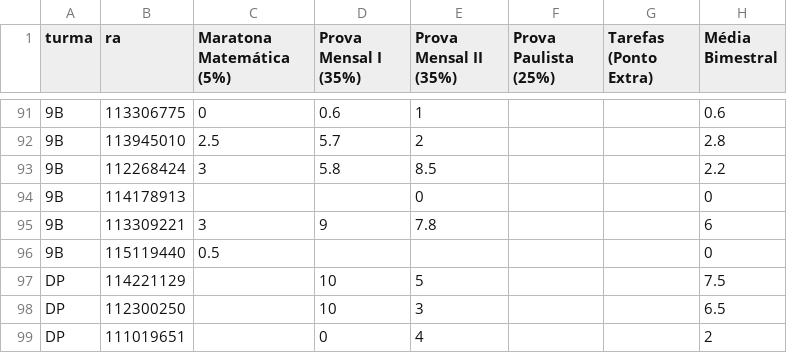
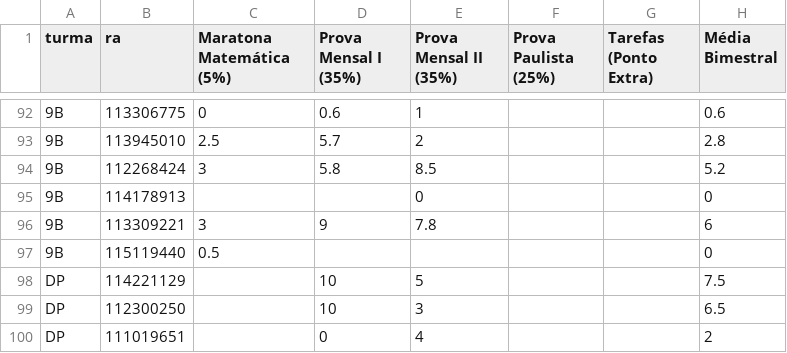
Before and after one commit to danilokanno/joaquimvilela, a CSV file: notas.csv, drawn as a sheet; only a part is shown, gaps mark what is left out; the diff covers the shown part only.

```diff
--- a/notas.csv
+++ b/notas.csv
@@ -92,3 +93,3 @@ turma,ra,Maratona Matemática (5%),Prova Mensal I (35%),Prova Mensal II (35%),Pr
 9B,113945010,2.5,5.7,2,,,2.8
-9B,112268424,3,5.8,8.5,,,2.2
+9B,112268424,3,5.8,8.5,,,5.2
 9B,114178913,,,0,,,0
```
Also changed, not shown: 1 added row and 133 edited cells elsewhere in this file, 2 other files.
